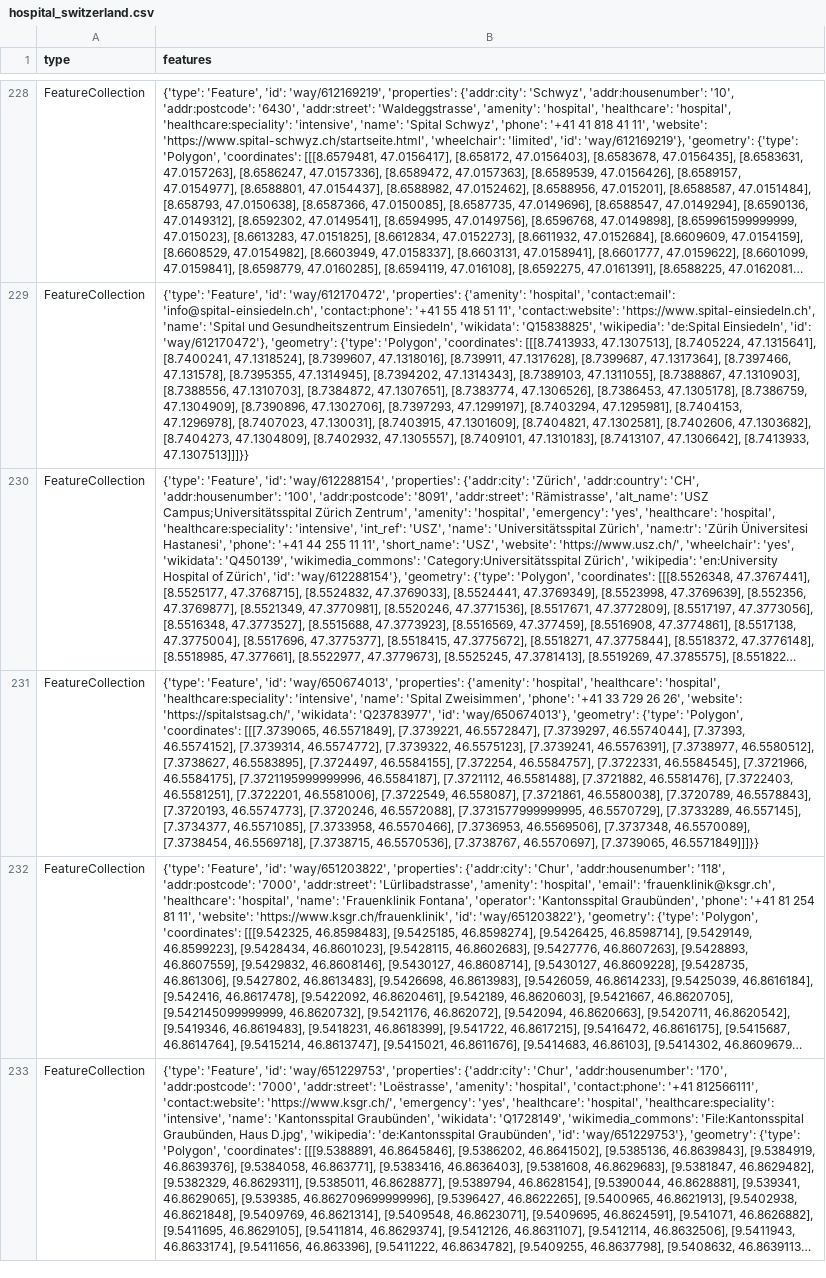
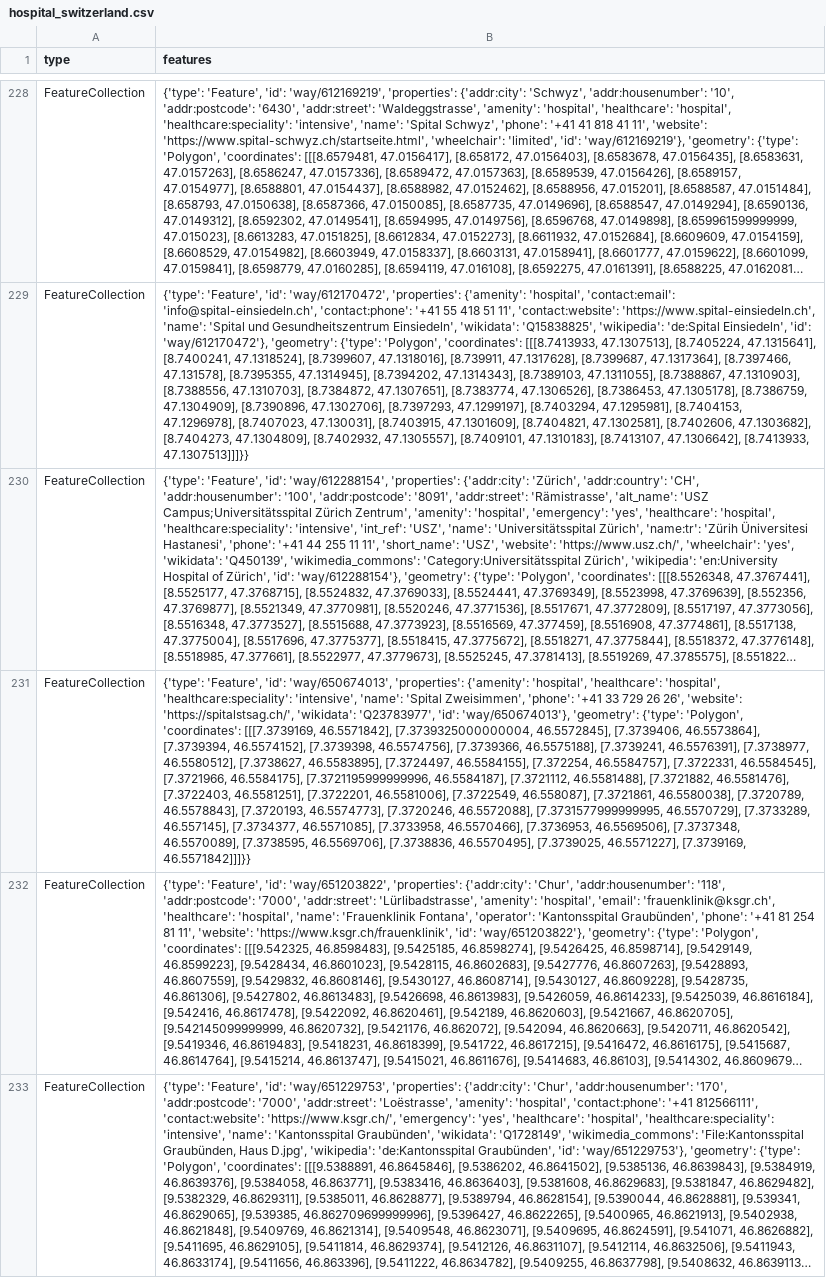
Before and after one commit to OpenBracketsCH/rescue-data, a CSV file: data/csv/facilities/hospital/hospital_switzerland.csv, drawn as a sheet; only a part is shown, gaps mark what is left out; long unchanged cells end in …; the diff names each change by its address in the sheet, - before the commit and + after, or states it on an @@ line.

```diff
--- a/data/csv/facilities/hospital/hospital_switzerland.csv
+++ b/data/csv/facilities/hospital/hospital_switzerland.csv
-B231 (features): …'Polygon', 'coordinates': [[[7.3739065, 46.5571849], [7.3739221, 46.5572847], [7.3739297, 46.5574044], [7.37393, 46.5574152], [7.3739314, 46.5574772], [7.3739322, 46.5575123], [7.3739241, 46.5576391], [7.3738977, 46.5580512], [7.3738627, 46.5583895], [7.3724497, 46.5584155], [7.372254, 46.5584757], [7.3722331, 46.5584545], [7.3721966, 46.5584175], [7.3721195999999996, 46.5584187], [7.3721112, 46.5581488], [7.3721882, 46.5581476], [7.3722403, 46.5581251], [7.3722201, 46.5581006], [7.3722549, 46.558087], [7.3721861, 46.5580038], [7.3720789, 46.5578843], [7.3720193, 46.5574773], [7.3720246, 46.5572088], [7.3731577999999995, 46.5570729], [7.3733289, 46.557145], [7.3734377, 46.5571085], [7.3733958, 46.5570466], [7.3736953, 46.5569506], [7.3737348, 46.5570089], [7.3738454, 46.5569718], [7.3738715, 46.5570536], [7.3738767, 46.5570697], [7.3739065, 46.5571849]]]}}
+B231 (features): …'Polygon', 'coordinates': [[[7.3739169, 46.5571842], [7.3739325000000004, 46.5572845], [7.3739406, 46.5573864], [7.3739394, 46.5574152], [7.3739398, 46.5574756], [7.3739366, 46.5575188], [7.3739241, 46.5576391], [7.3738977, 46.5580512], [7.3738627, 46.5583895], [7.3724497, 46.5584155], [7.372254, 46.5584757], [7.3722331, 46.5584545], [7.3721966, 46.5584175], [7.3721195999999996, 46.5584187], [7.3721112, 46.5581488], [7.3721882, 46.5581476], [7.3722403, 46.5581251], [7.3722201, 46.5581006], [7.3722549, 46.558087], [7.3721861, 46.5580038], [7.3720789, 46.5578843], [7.3720193, 46.5574773], [7.3720246, 46.5572088], [7.3731577999999995, 46.5570729], [7.3733289, 46.557145], [7.3734377, 46.5571085], [7.3733958, 46.5570466], [7.3736953, 46.5569506], [7.3737348, 46.5570089], [7.3738595, 46.5569706], [7.3738836, 46.5570495], [7.3739025, 46.5571227], [7.3739169, 46.5571842]]]}}
```
Also changed, not shown: data/csv/defis/defis_stadt_zh.csv, data/csv/highway/trunk/trunk_dispo_srz.csv, 8 other files.
